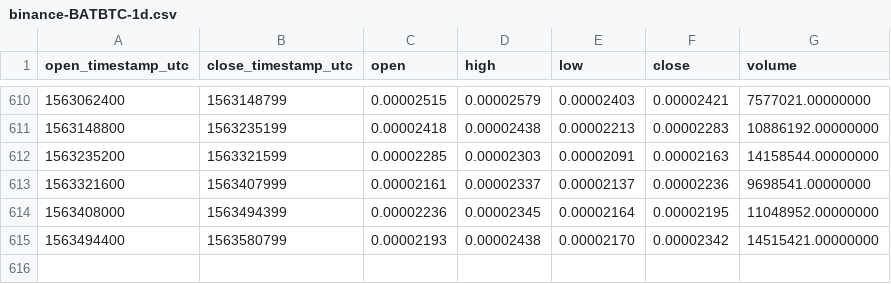
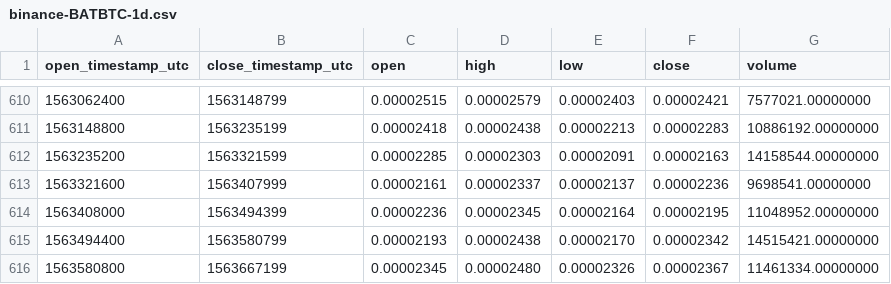
Before and after one commit to cryptobigbro/binance-BATBTC, a CSV file: binance-BATBTC-1d.csv, drawn as a sheet; only a part is shown, gaps mark what is left out; the diff names each change by its address in the sheet, - before the commit and + after, or states it on an @@ line.

Commit message:
Update OHLCV data.

```diff
--- a/binance-BATBTC-1d.csv
+++ b/binance-BATBTC-1d.csv
+row 616: 1563580800 | 1563667199 | 0.00002345 | 0.00002480 | 0.00002326 | 0.00002367 | 11461334.00000000
```
Also changed, not shown: 1 other file.
